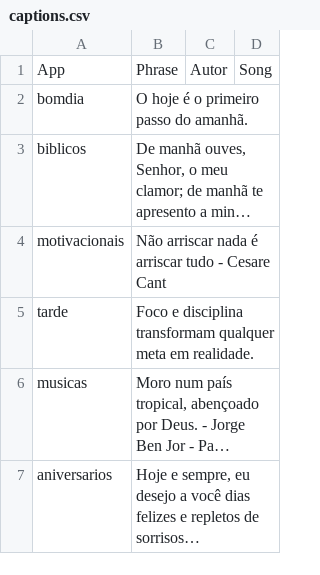
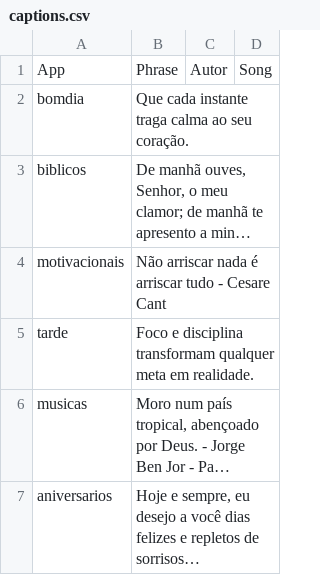
Before and after one commit to Luccas-Medina/automated_instagram_posts, a CSV file: images/captions.csv, drawn as a sheet; long unchanged cells end in …; the diff names each change by its address in the sheet, - before the commit and + after, or states it on an @@ line.

Commit message:
Update captions.csv - bomdia phrase

```diff
--- a/images/captions.csv
+++ b/images/captions.csv
-B2: O hoje é o primeiro passo do amanhã.
+B2: Que cada instante traga calma ao seu coração.
```
